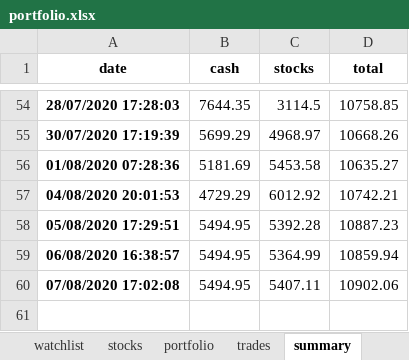
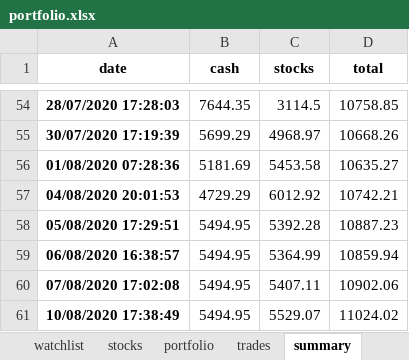
Before and after one commit to Patrickdg/AL-the-Trader, an Excel workbook: portfolio.xlsx, sheet summary, drawn as a sheet; only a part is shown, gaps mark what is left out; values as stored, in another font and other column widths than the file's, no borders; the diff names each change by its address in the sheet, - before the commit and + after, or states it on an @@ line.

```diff
--- a/portfolio.xlsx (sheet summary)
+++ b/portfolio.xlsx (sheet summary)
+row 61: 10/08/2020 17:38:49 | 5494.95 | 5529.07 | 11024.02
```
Also changed, not shown: sheet watchlist, sheet stocks, sheet portfolio, ml/stock_data/buy_sell_labels/HD.xlsx, 32 other files.
